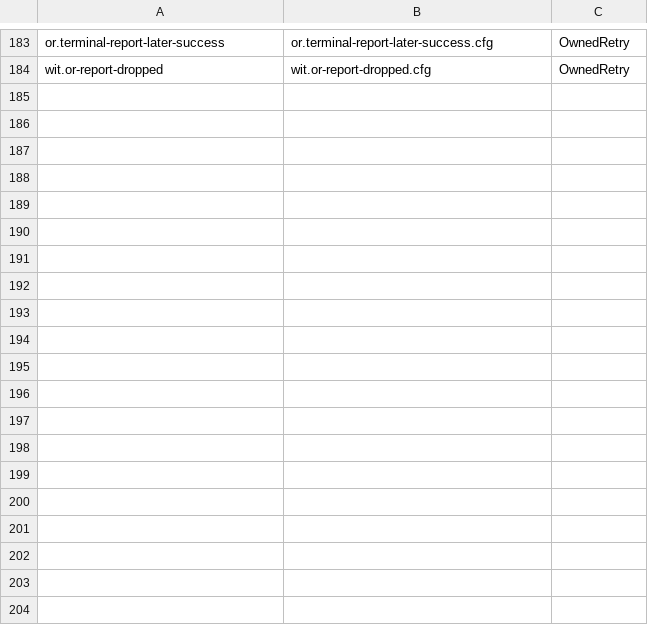
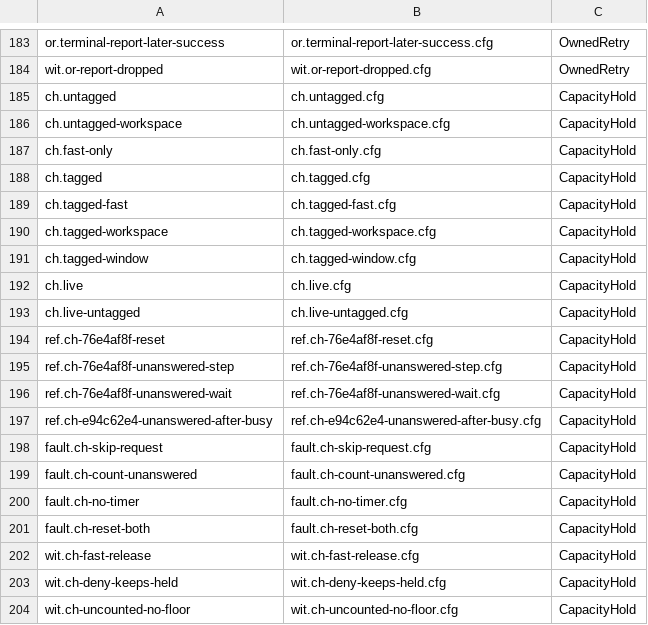
Before and after one commit to shudingfeng/PilotSwarm, a TSV file: docs/formal/session-orchestration/cases.tsv, drawn as a sheet; only a part is shown, gaps mark what is left out; the diff covers the shown part only.

```diff
--- a/docs/formal/session-orchestration/cases.tsv
+++ b/docs/formal/session-orchestration/cases.tsv
@@ -184 +184,21 @@ or.terminal-report-later-success	or.terminal-report-later-success.cfg	OwnedRetry
 wit.or-report-dropped	wit.or-report-dropped.cfg	OwnedRetry
+ch.untagged	ch.untagged.cfg	CapacityHold
+ch.untagged-workspace	ch.untagged-workspace.cfg	CapacityHold
+ch.fast-only	ch.fast-only.cfg	CapacityHold
+ch.tagged	ch.tagged.cfg	CapacityHold
+ch.tagged-fast	ch.tagged-fast.cfg	CapacityHold
+ch.tagged-workspace	ch.tagged-workspace.cfg	CapacityHold
+ch.tagged-window	ch.tagged-window.cfg	CapacityHold
+ch.live	ch.live.cfg	CapacityHold
+ch.live-untagged	ch.live-untagged.cfg	CapacityHold
+ref.ch-76e4af8f-reset	ref.ch-76e4af8f-reset.cfg	CapacityHold
+ref.ch-76e4af8f-unanswered-step	ref.ch-76e4af8f-unanswered-step.cfg	CapacityHold
+ref.ch-76e4af8f-unanswered-wait	ref.ch-76e4af8f-unanswered-wait.cfg	CapacityHold
+ref.ch-e94c62e4-unanswered-after-busy	ref.ch-e94c62e4-unanswered-after-busy.cfg	CapacityHold
+fault.ch-skip-request	fault.ch-skip-request.cfg	CapacityHold
+fault.ch-count-unanswered	fault.ch-count-unanswered.cfg	CapacityHold
+fault.ch-no-timer	fault.ch-no-timer.cfg	CapacityHold
+fault.ch-reset-both	fault.ch-reset-both.cfg	CapacityHold
+wit.ch-fast-release	wit.ch-fast-release.cfg	CapacityHold
+wit.ch-deny-keeps-held	wit.ch-deny-keeps-held.cfg	CapacityHold
+wit.ch-uncounted-no-floor	wit.ch-uncounted-no-floor.cfg	CapacityHold
```
Also changed, not shown: 32 added rows elsewhere in this file, 10 other files.
